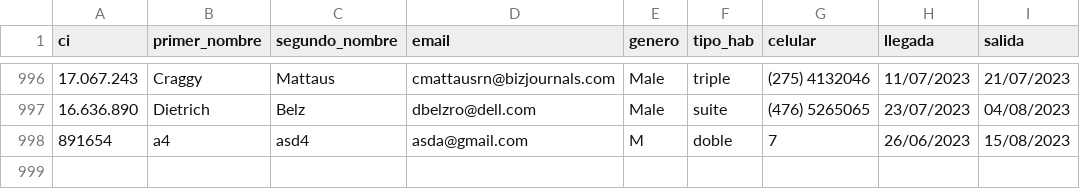
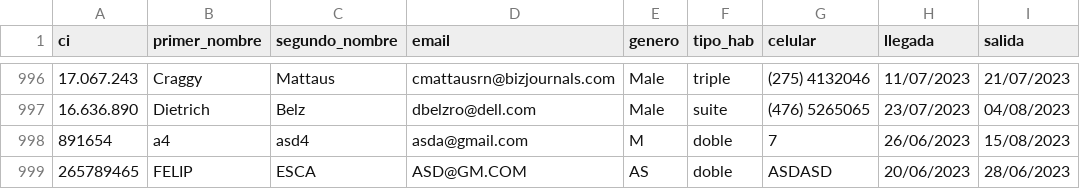
Before and after one commit to trilord243/proyecto-estructuras-2, a CSV file: Booking_hotel - reservas.csv, drawn as a sheet; only a part is shown, gaps mark what is left out.

```diff
--- a/Booking_hotel - reservas.csv
+++ b/Booking_hotel - reservas.csv
@@ -998 +998,2 @@ ci,primer_nombre,segundo_nombre,email,genero,tipo_hab,celular,llegada,salida
 891654,a4,asd4,asda@gmail.com,M,doble,7,26/06/2023,15/08/2023
+265789465,FELIP,ESCA,ASD@GM.COM,AS,doble,ASDASD,20/06/2023,28/06/2023
```
Also changed, not shown: 1 other file.
